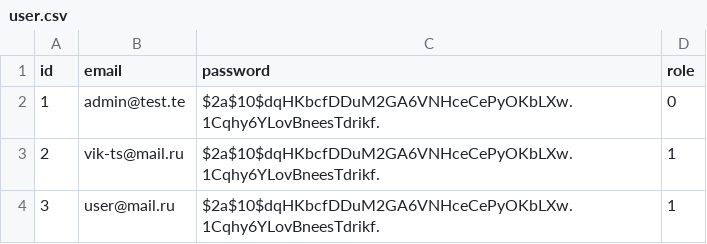
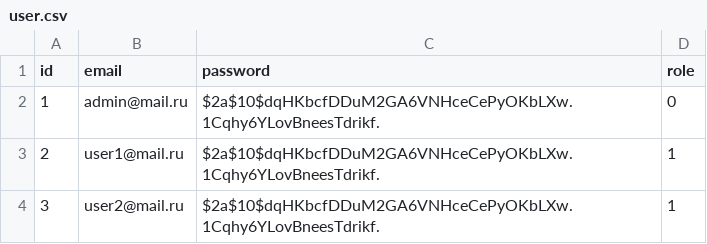
Before and after one commit to vik-ts/Carsharing, a CSV file: backend/src/main/resources/liquibase/init_data/user.csv, drawn as a sheet.

```diff
--- a/backend/src/main/resources/liquibase/init_data/user.csv
+++ b/backend/src/main/resources/liquibase/init_data/user.csv
@@ -1,4 +1,4 @@
 id,email,password,role
-1,admin@test.te,$2a$10$dqHKbcfDDuM2GA6VNHceCePyOKbLXw.1Cqhy6YLovBneesTdrikf.,0
-2,vik-ts@mail.ru,$2a$10$dqHKbcfDDuM2GA6VNHceCePyOKbLXw.1Cqhy6YLovBneesTdrikf.,1
-3,user@mail.ru,$2a$10$dqHKbcfDDuM2GA6VNHceCePyOKbLXw.1Cqhy6YLovBneesTdrikf.,1
+1,admin@mail.ru,$2a$10$dqHKbcfDDuM2GA6VNHceCePyOKbLXw.1Cqhy6YLovBneesTdrikf.,0
+2,user1@mail.ru,$2a$10$dqHKbcfDDuM2GA6VNHceCePyOKbLXw.1Cqhy6YLovBneesTdrikf.,1
+3,user2@mail.ru,$2a$10$dqHKbcfDDuM2GA6VNHceCePyOKbLXw.1Cqhy6YLovBneesTdrikf.,1
```
Also changed, not shown: backend/src/main/resources/liquibase/init_data/car_booking.csv, 12 other files.
